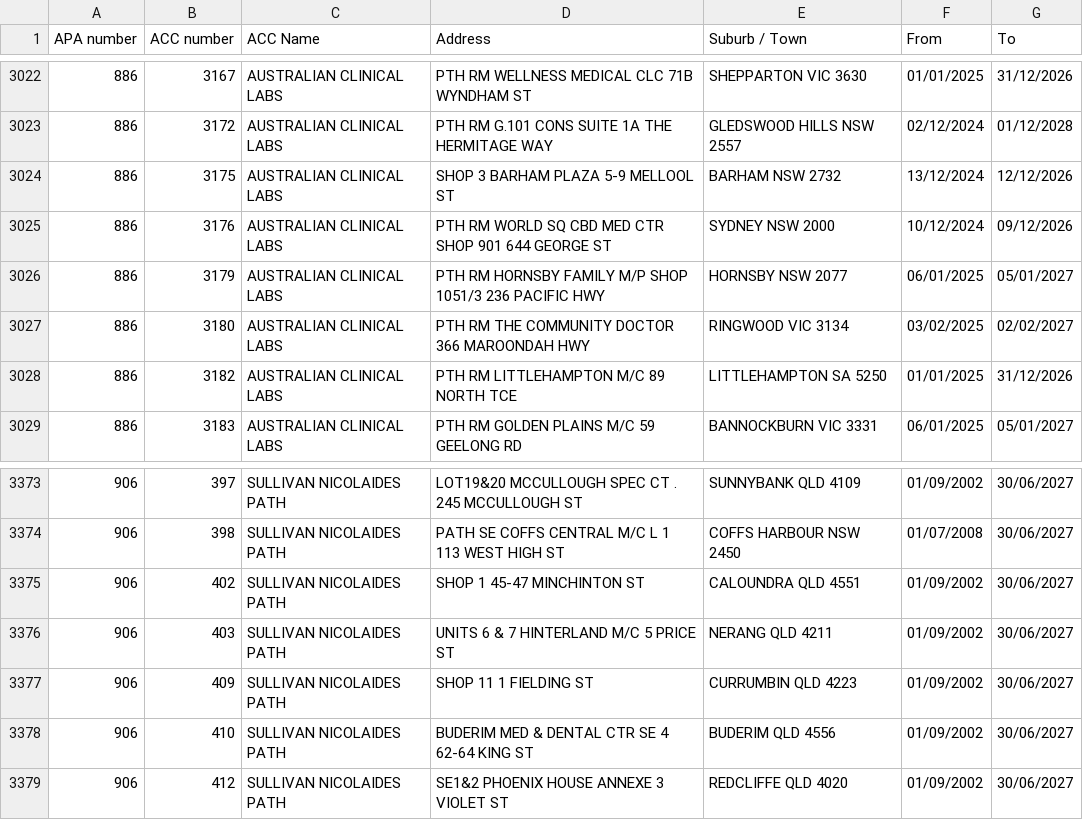
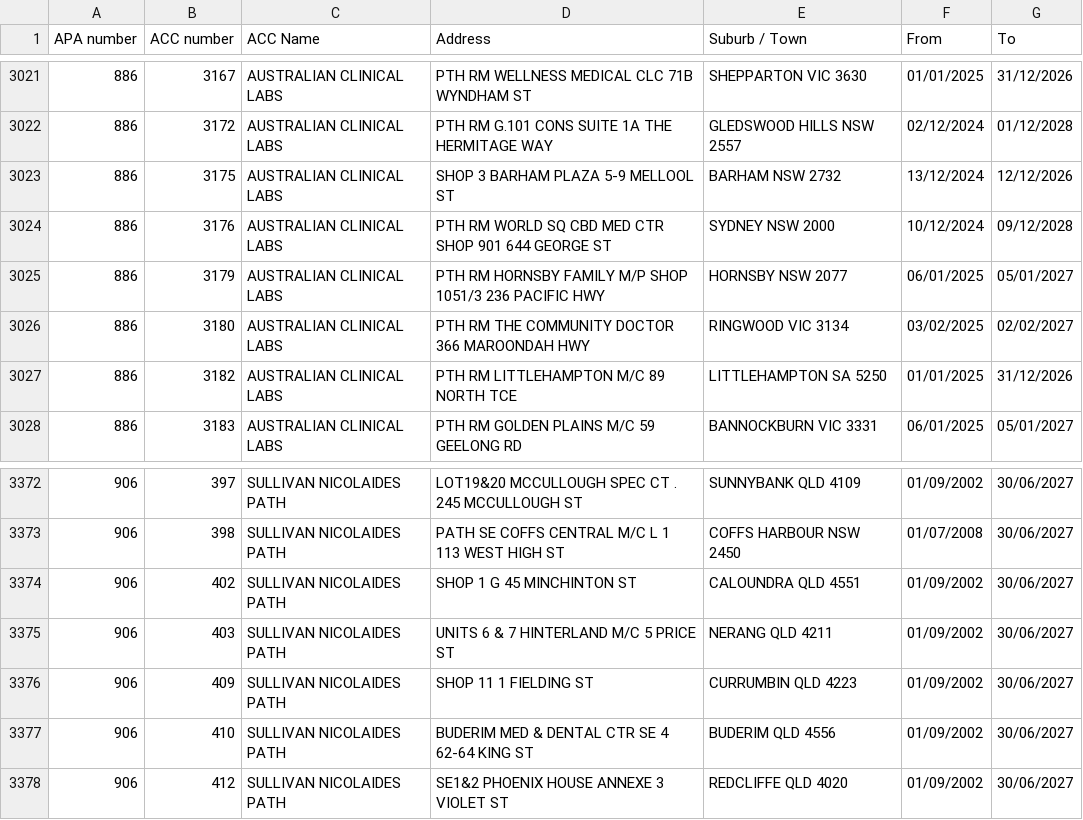
Before and after one commit to nwbort/apcc, a CSV file: apcc_list.csv, drawn as a sheet; only a part is shown, gaps mark what is left out; the diff covers the shown part only.

```diff
--- a/apcc_list.csv
+++ b/apcc_list.csv
@@ -3024,3 +3023,3 @@ APA number,ACC number,ACC Name,Address,Suburb / Town,From,To
 886,3175,AUSTRALIAN CLINICAL LABS,SHOP 3 BARHAM PLAZA 5-9 MELLOOL ST,BARHAM NSW 2732,13/12/2024,12/12/2026
-886,3176,AUSTRALIAN CLINICAL LABS,PTH RM WORLD SQ CBD MED CTR SHOP 901 644 GEORGE ST,SYDNEY NSW 2000,10/12/2024,09/12/2026
+886,3176,AUSTRALIAN CLINICAL LABS,PTH RM WORLD SQ CBD MED CTR SHOP 901 644 GEORGE ST,SYDNEY NSW 2000,10/12/2024,09/12/2028
 886,3179,AUSTRALIAN CLINICAL LABS,PTH RM HORNSBY FAMILY M/P SHOP 1051/3 236 PACIFIC HWY,HORNSBY NSW 2077,06/01/2025,05/01/2027
@@ -3374,3 +3373,3 @@ APA number,ACC number,ACC Name,Address,Suburb / Town,From,To
 906,398,SULLIVAN NICOLAIDES PATH,PATH SE COFFS CENTRAL M/C L 1 113 WEST HIGH ST,COFFS HARBOUR NSW 2450,01/07/2008,30/06/2027
-906,402,SULLIVAN NICOLAIDES PATH,SHOP 1 45-47 MINCHINTON ST,CALOUNDRA QLD 4551,01/09/2002,30/06/2027
+906,402,SULLIVAN NICOLAIDES PATH,SHOP 1 G 45 MINCHINTON ST,CALOUNDRA QLD 4551,01/09/2002,30/06/2027
 906,403,SULLIVAN NICOLAIDES PATH,UNITS 6 & 7 HINTERLAND M/C 5 PRICE ST,NERANG QLD 4211,01/09/2002,30/06/2027
```
Also changed, not shown: 1 removed row and 15 edited cells elsewhere in this file.
